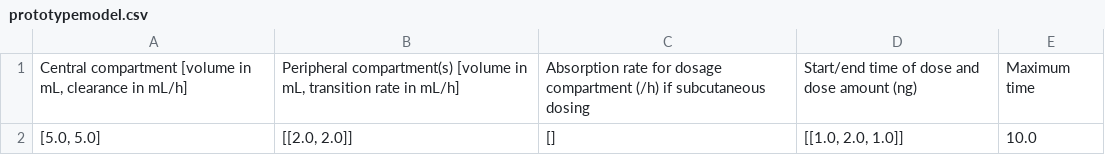
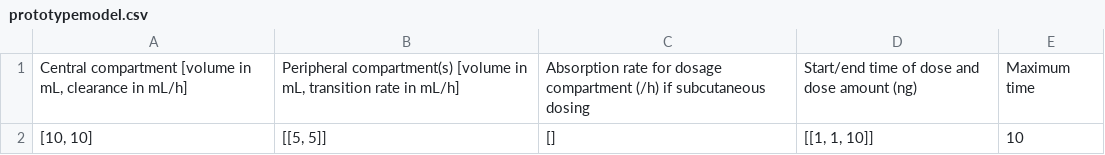
Before and after one commit to mwhitemfldm/zxara_PK, a CSV file: prototypemodel.csv, drawn as a sheet.

```diff
--- a/prototypemodel.csv
+++ b/prototypemodel.csv
@@ -1,2 +1,2 @@
 "Central compartment [volume in mL, clearance in mL/h]","Peripheral compartment(s) [volume in mL, transition rate in mL/h]",Absorption rate for dosage compartment (/h) if subcutaneous dosing,Start/end time of dose and dose amount (ng),Maximum time
-"[5.0, 5.0]","[[2.0, 2.0]]",[],"[[1.0, 2.0, 1.0]]",10.0
+"[10, 10]","[[5, 5]]",[],"[[1, 1, 10]]",10
```
Also changed, not shown: 4 other files.
